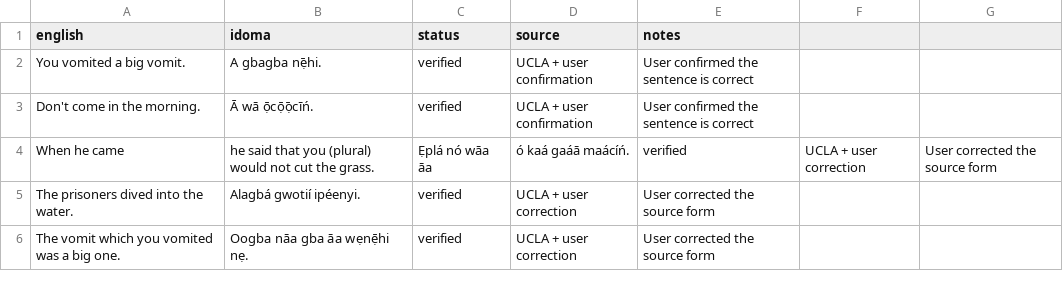
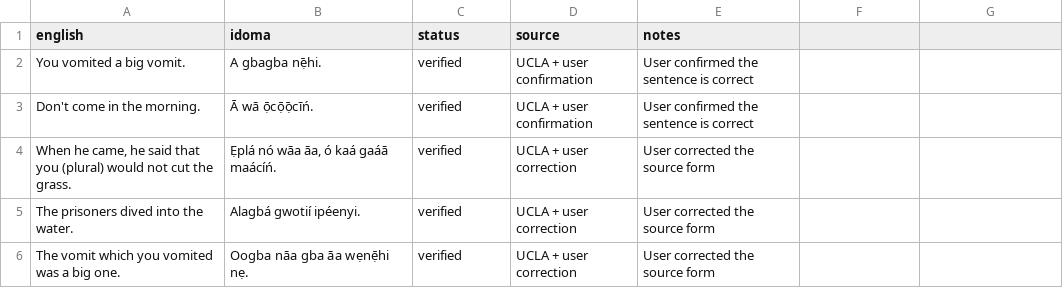
Before and after one commit to inakondu1/IDOMA_HUB, a CSV file: everyday_idoma_phrases.csv, drawn as a sheet; only a part is shown; removed rows and columns are numbered as before the commit, all else as after; the diff names each change by its address in the sheet, - before the commit and + after, or states it on an @@ line.

Commit message:
Fix Idoma language data import

```diff
--- a/everyday_idoma_phrases.csv
+++ b/everyday_idoma_phrases.csv
-row 4: When he came | he said that you (plural) would not cut the grass. | Ẹplá nó wāa āa | ó kaá ɡaáā maácíń. | verified | UCLA + user correction | User corrected the source form
+row 4: When he came, he said that you (plural) would not cut the grass. | Ẹplá nó wāa āa, ó kaá ɡaáā maácíń. | verified | UCLA + user correction | User corrected the source form
```
Also changed, not shown: 1 other file.
